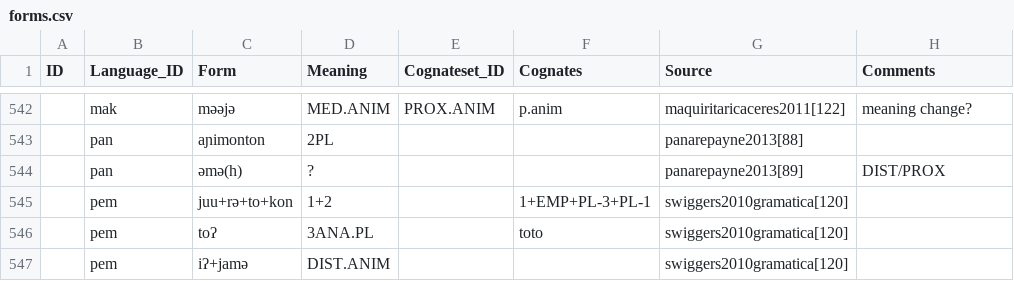
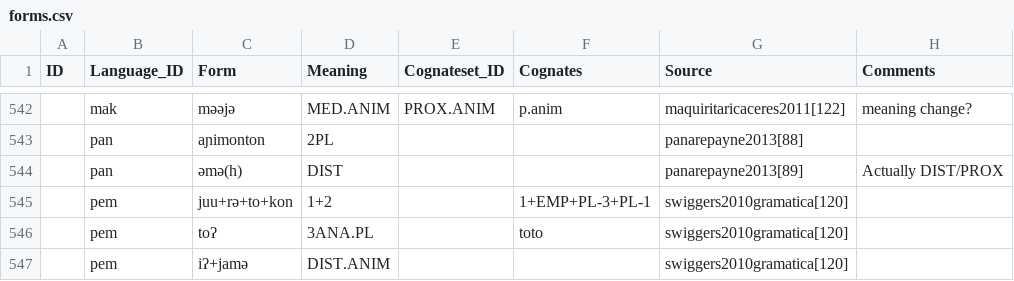
Before and after one commit to fmatter/cariban_pronouns, a CSV file: data/raw/forms.csv, drawn as a sheet; only a part is shown, gaps mark what is left out; the diff names each change by its address in the sheet, - before the commit and + after, or states it on an @@ line.

```diff
--- a/data/raw/forms.csv
+++ b/data/raw/forms.csv
-D544 (Meaning): ?
+D544 (Meaning): DIST
-H544 (Comments): DIST/PROX
+H544 (Comments): Actually DIST/PROX
```
Also changed, not shown: data/cldf/forms.csv.
